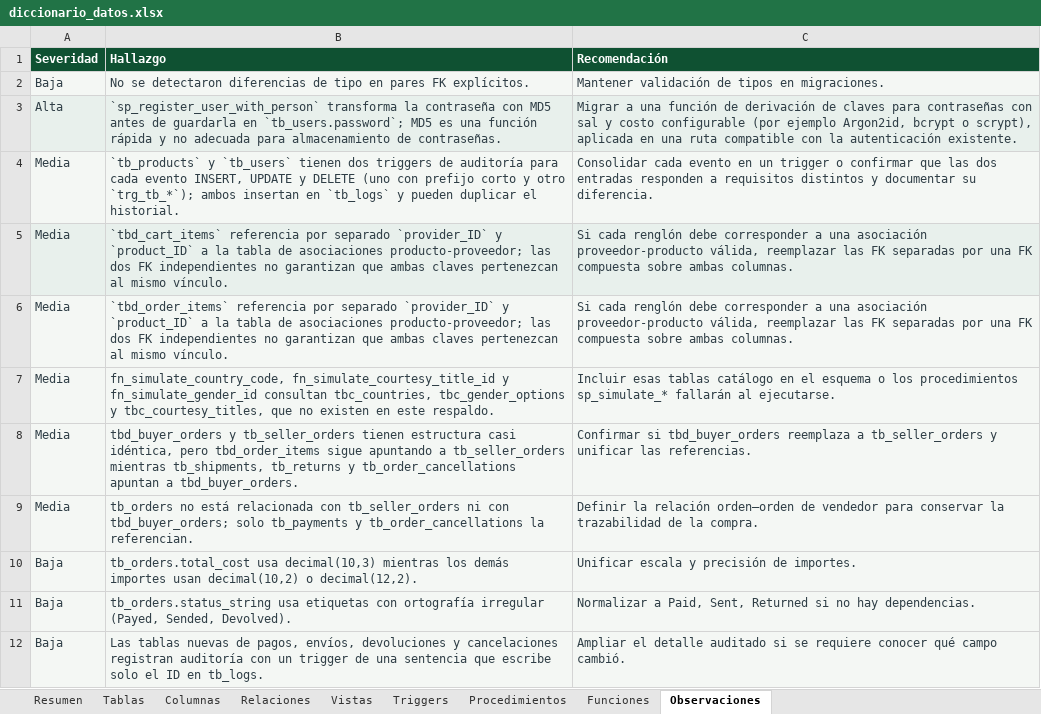
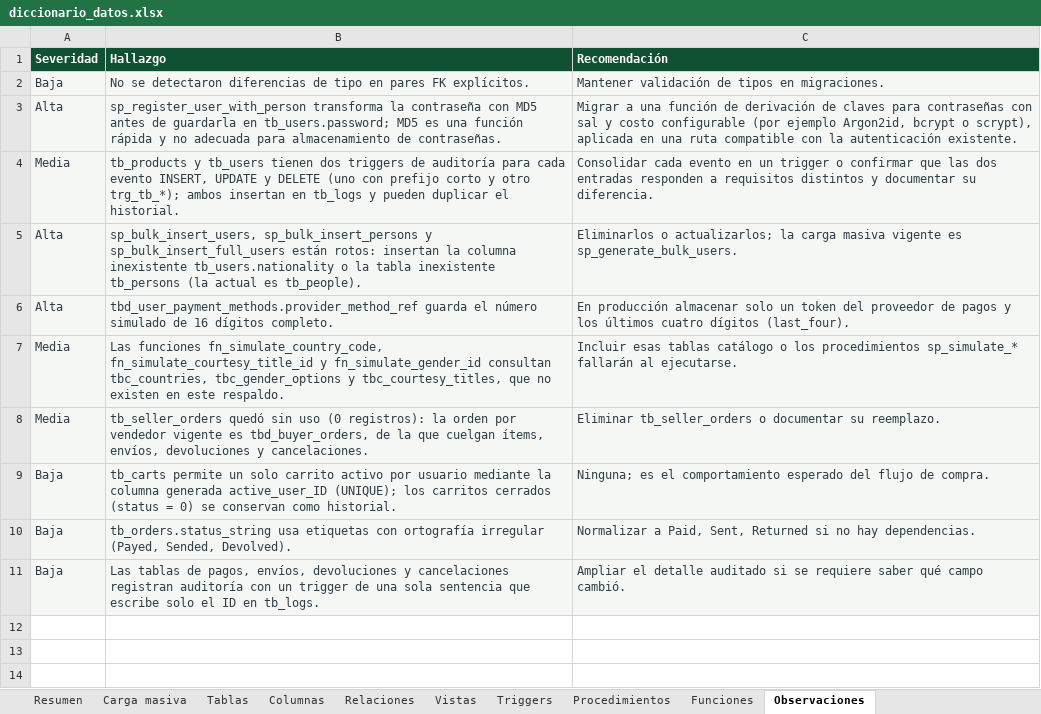
Before and after one commit to AdrianRGZ123/Practicas_BDN_240165, an Excel workbook: Practica03/diccionario_datos/diccionario_datos.xlsx, sheet Observaciones, drawn as a sheet; values as stored, in another font and other column widths than the file's, no borders; removed rows and columns are numbered as before the commit, all else as after; the diff names each change by its address in the sheet, - before the commit and + after, or states it on an @@ line.

```diff
--- a/Practica03/diccionario_datos/diccionario_datos.xlsx (sheet Observaciones)
+++ b/Practica03/diccionario_datos/diccionario_datos.xlsx (sheet Observaciones)
+sheet tab: Carga masiva
-B3 (Hallazgo): `sp_register_user_with_person` transforma la contraseña con MD5 antes de guardarla en `tb_users.password`; MD5 es…
+B3 (Hallazgo): sp_register_user_with_person transforma la contraseña con MD5 antes de guardarla en tb_users.password; MD5 es…
-B4 (Hallazgo): `tb_products` y `tb_users` tienen dos triggers de auditoría para cada evento INSERT, UPDATE y DELETE (uno con prefijo corto y otro `trg_tb_*`); ambos insertan en `tb_logs` y pueden…
+B4 (Hallazgo): tb_products y tb_users tienen dos triggers de auditoría para cada evento INSERT, UPDATE y DELETE (uno con prefijo corto y otro trg_tb_*); ambos insertan en tb_logs y pueden…
-row 5: Media | `tbd_cart_items` referencia por separado `provider_ID` y `product_ID` a la tabla de asociaciones producto-proveedor; las dos FK independientes no garantizan que ambas claves pertenezcan al mismo vínculo. | Si cada renglón debe corresponder a una asociación proveedor-producto válida, reemplazar las FK separadas por una FK compuesta sobre ambas columnas.
-row 6: Media | `tbd_order_items` referencia por separado `provider_ID` y `product_ID` a la tabla de asociaciones producto-proveedor; las dos FK independientes no garantizan que ambas claves pertenezcan al mismo vínculo. | Si cada renglón debe corresponder a una asociación proveedor-producto válida, reemplazar las FK separadas por una FK compuesta sobre ambas columnas.
+row 5: Alta | sp_bulk_insert_users, sp_bulk_insert_persons y sp_bulk_insert_full_users están rotos: insertan la columna inexistente tb_users.nationality o la tabla inexistente tb_persons (la actual es tb_people). | Eliminarlos o actualizarlos; la carga masiva vigente es sp_generate_bulk_users.
+row 6: Alta | tbd_user_payment_methods.provider_method_ref guarda el número simulado de 16 dígitos completo. | En producción almacenar solo un token del proveedor de pagos y los últimos cuatro dígitos (last_four).
-B7 (Hallazgo): fn_simulate_country_code, fn_simulate_courtesy_title_id…
+B7 (Hallazgo): Las funciones fn_simulate_country_code, fn_simulate_courtesy_title_id…
-C7 (Recomendación): …tablas catálogo en el esquema o los…
+C7 (Recomendación): …tablas catálogo o los…
-B8 (Hallazgo): tbd_buyer_orders y tb_seller_orders tienen estructura casi idéntica, pero tbd_order_items sigue apuntando a tb_seller_orders mientras tb_shipments, tb_returns y tb_order_cancellations apuntan a tbd_buyer_orders.
+B8 (Hallazgo): tb_seller_orders quedó sin uso (0 registros): la orden por vendedor vigente es tbd_buyer_orders, de la que cuelgan ítems, envíos, devoluciones y cancelaciones.
-C8 (Recomendación): Confirmar si tbd_buyer_orders reemplaza a tb_seller_orders y unificar las referencias.
+C8 (Recomendación): Eliminar tb_seller_orders o documentar su reemplazo.
-row 9: Media | tb_orders no está relacionada con tb_seller_orders ni con tbd_buyer_orders; solo tb_payments y tb_order_cancellations la referencian. | Definir la relación orden–orden de vendedor para conservar la trazabilidad de la compra.
-B9 (Hallazgo): tb_orders.total_cost usa decimal(10,3) mientras los demás importes usan decimal(10,2) o decimal(12,2).
+B9 (Hallazgo): tb_carts permite un solo carrito activo por usuario mediante la columna generada active_user_ID (UNIQUE); los carritos cerrados (status = 0) se conservan como historial.
-C9 (Recomendación): Unificar escala y precisión de importes.
+C9 (Recomendación): Ninguna; es el comportamiento esperado del flujo de compra.
-B11 (Hallazgo): Las tablas nuevas de pagos, envíos, devoluciones y cancelaciones registran auditoría con un trigger de una sentencia que…
+B11 (Hallazgo): Las tablas de pagos, envíos, devoluciones y cancelaciones registran auditoría con un trigger de una sola sentencia que…
-C11 (Recomendación): …se requiere conocer qué campo…
+C11 (Recomendación): …se requiere saber qué campo…
```
Also changed, not shown: sheet Columnas, sheet Tablas, sheet Relaciones, sheet Triggers, sheet Procedimientos, sheet Vistas, 2 more sheets, 12 other files.
